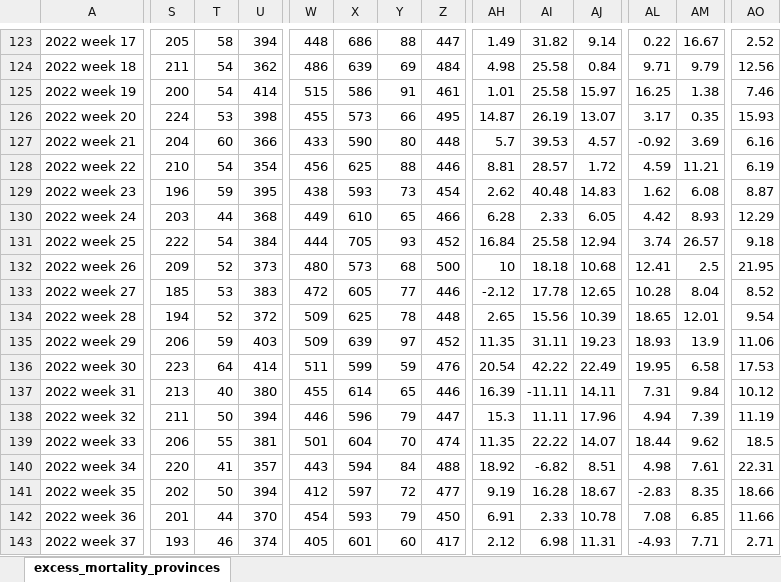
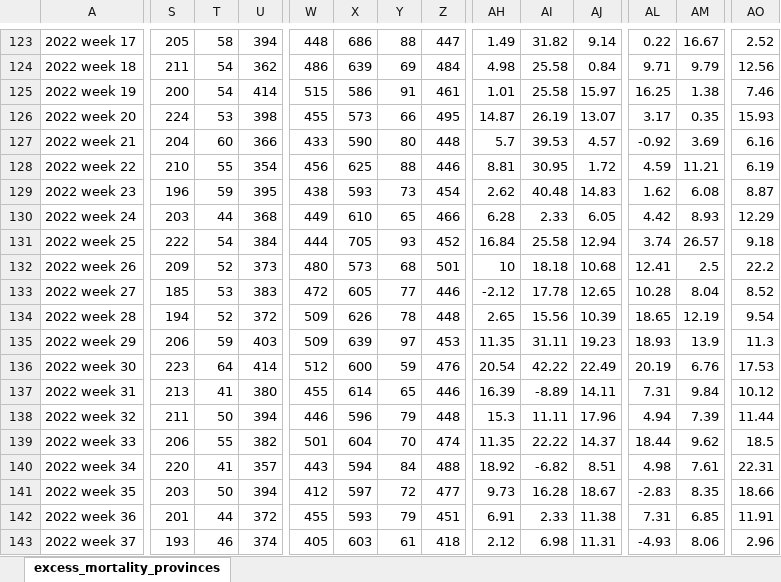
Before and after one commit to MichaelChirico/covid-19, an Excel workbook: data-misc/excess_mortality/excess_mortality_provinces.xlsx, sheet excess_mortality_provinces, drawn as a sheet; only a part is shown, gaps mark what is left out; values as stored, in another font and other column widths than the file's, no borders; the diff covers the shown part only; the diff names each change by its address in the sheet, - before the commit and + after, or states it on an @@ line.

Commit message:
Update excess mortality plots - Week 41 (2022)

```diff
--- a/data-misc/excess_mortality/excess_mortality_provinces.xlsx (sheet excess_mortality_provinces)
+++ b/data-misc/excess_mortality/excess_mortality_provinces.xlsx (sheet excess_mortality_provinces)
-T128: 54
+T128: 55
-AI128: 28.57
+AI128: 30.95
-Z132: 500
+Z132: 501
-AO132: 21.95
+AO132: 22.2
-X134: 625
+X134: 626
-AM134: 12.01
+AM134: 12.19
-Z135: 452
+Z135: 453
-AO135: 11.06
+AO135: 11.3
-W136: 511
+W136: 512
-X136: 599
+X136: 600
-AL136: 19.95
+AL136: 20.19
-AM136: 6.58
+AM136: 6.76
-T137: 40
+T137: 41
-AI137: -11.11
+AI137: -8.89
-Z138: 447
+Z138: 448
-AO138: 11.19
+AO138: 11.44
-U139: 381
+U139: 382
-AJ139: 14.07
+AJ139: 14.37
-S141: 202
+S141: 203
-AH141: 9.19
+AH141: 9.73
-U142: 370
+U142: 372
-W142: 454
+W142: 455
-Z142: 450
+Z142: 451
-AJ142: 10.78
+AJ142: 11.38
-AL142: 7.08
+AL142: 7.31
-AO142: 11.66
+AO142: 11.91
-X143: 601
+X143: 603
-Y143: 60
+Y143: 61
-Z143: 417
+Z143: 418
-AM143: 7.71
+AM143: 8.06
-AO143: 2.71
+AO143: 2.96
```
Also changed, not shown: 75 edited cells elsewhere in this sheet, 6 other files.
